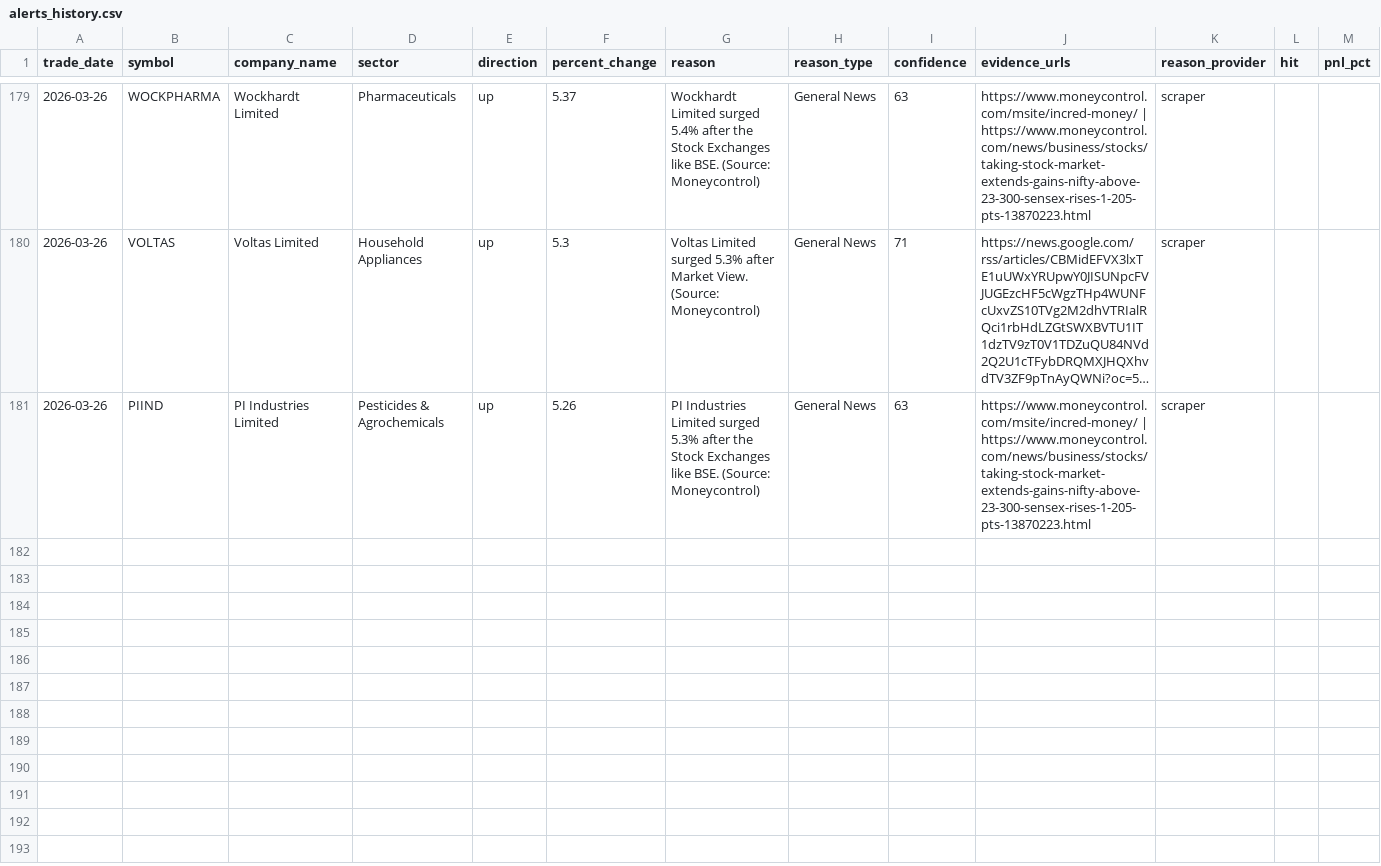
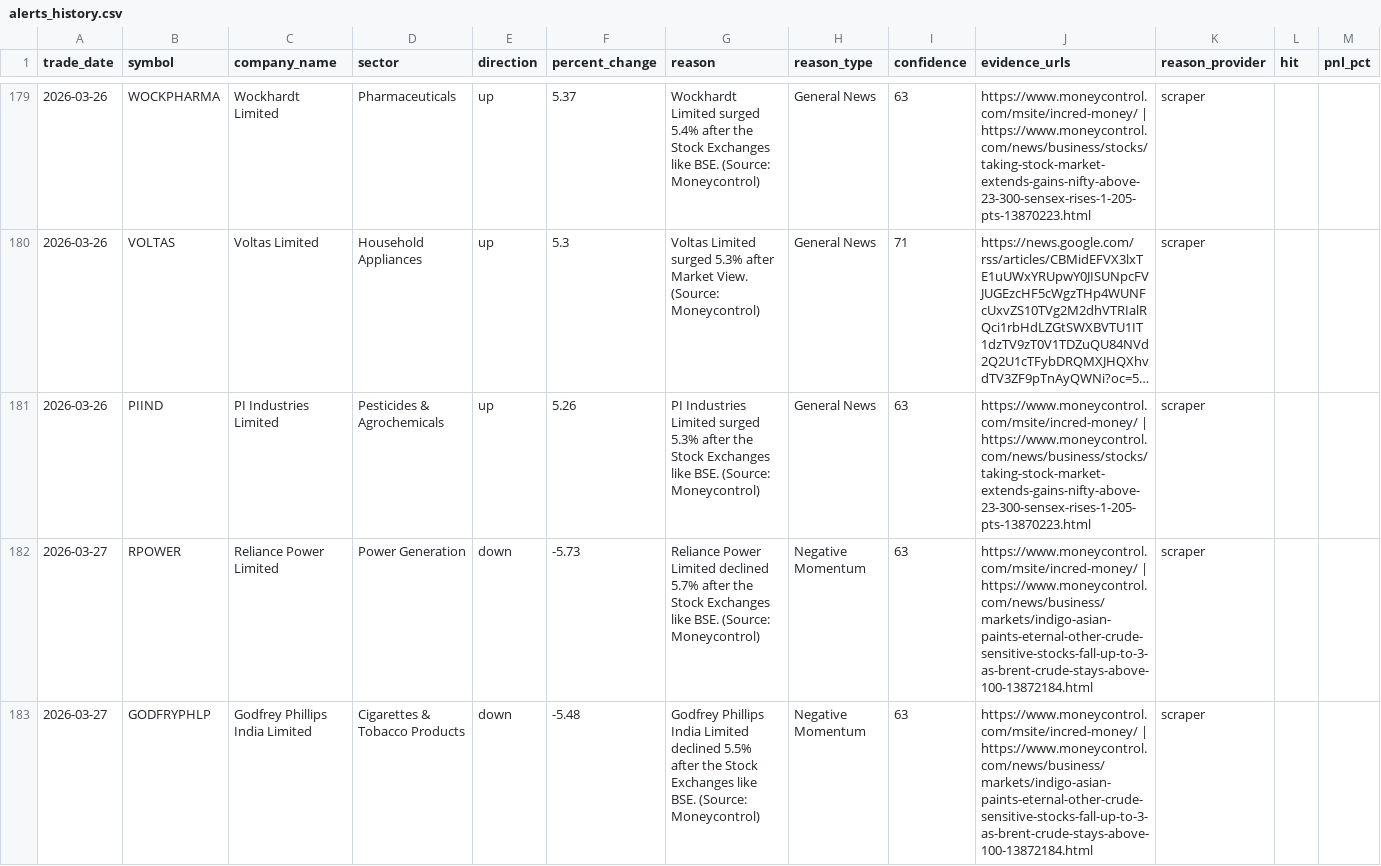
Before and after one commit to lakhanrathi1/AIStockScreener, a CSV file: data/alerts_history.csv, drawn as a sheet; only a part is shown, gaps mark what is left out; long unchanged cells end in …; the diff covers the shown part only.

```diff
--- a/data/alerts_history.csv
+++ b/data/alerts_history.csv
@@ -181 +181,3 @@ trade_date,symbol,company_name,sector,direction,percent_change,reason,reason_typ
 2026-03-26,PIIND,PI Industries Limited,Pesticides & Agrochemicals,up,5.26,PI Industries Limited surged 5.3% after the Stock Exchanges like BSE. (Source: Moneycontrol),General News,63,https://www.moneycontrol.com/msite/incred-money/ | https://www.moneycontrol.com/news/business/stocks/taking-stock-market-extends-gains-nifty-above-23-300-sensex-rises-1-205-pts-13870223.html,scraper,,
+2026-03-27,RPOWER,Reliance Power Limited,Power Generation,down,-5.73,Reliance Power Limited declined 5.7% after the Stock Exchanges like BSE. (Source: Moneycontrol),Negative Momentum,63,https://www.moneycontrol.com/msite/incred-money/ | https://www.moneycontrol.com/news/business/markets/indigo-asian-paints-eternal-other-crude-sensitive-stocks-fall-up-to-3-as-brent-crude-stays-above-100-13872184.html,scraper,,
+2026-03-27,GODFRYPHLP,Godfrey Phillips India Limited,Cigarettes & Tobacco Products,down,-5.48,Godfrey Phillips India Limited declined 5.5% after the Stock Exchanges like BSE. (Source: Moneycontrol),Negative Momentum,63,https://www.moneycontrol.com/msite/incred-money/ | https://www.moneycontrol.com/news/business/markets/indigo-asian-paints-eternal-other-crude-sensitive-stocks-fall-up-to-3-as-brent-crude-stays-above-100-13872184.html,scraper,,
```
Also changed, not shown: 2 added rows elsewhere in this file, data/daily_alerts.csv.
